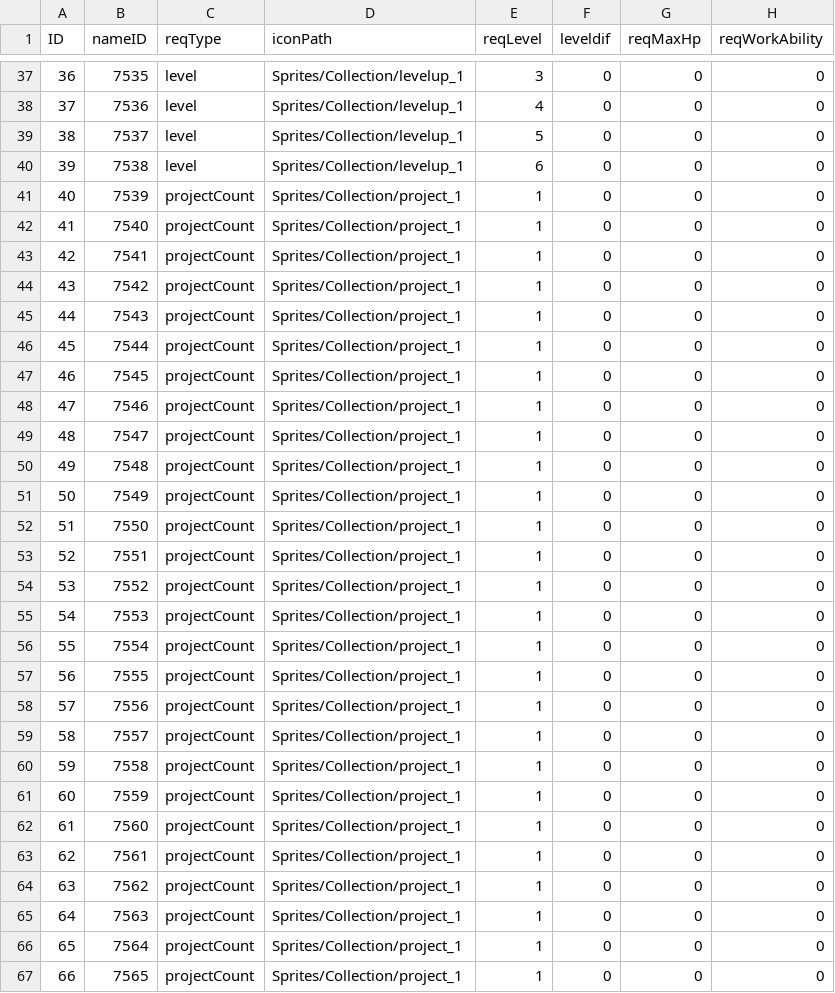
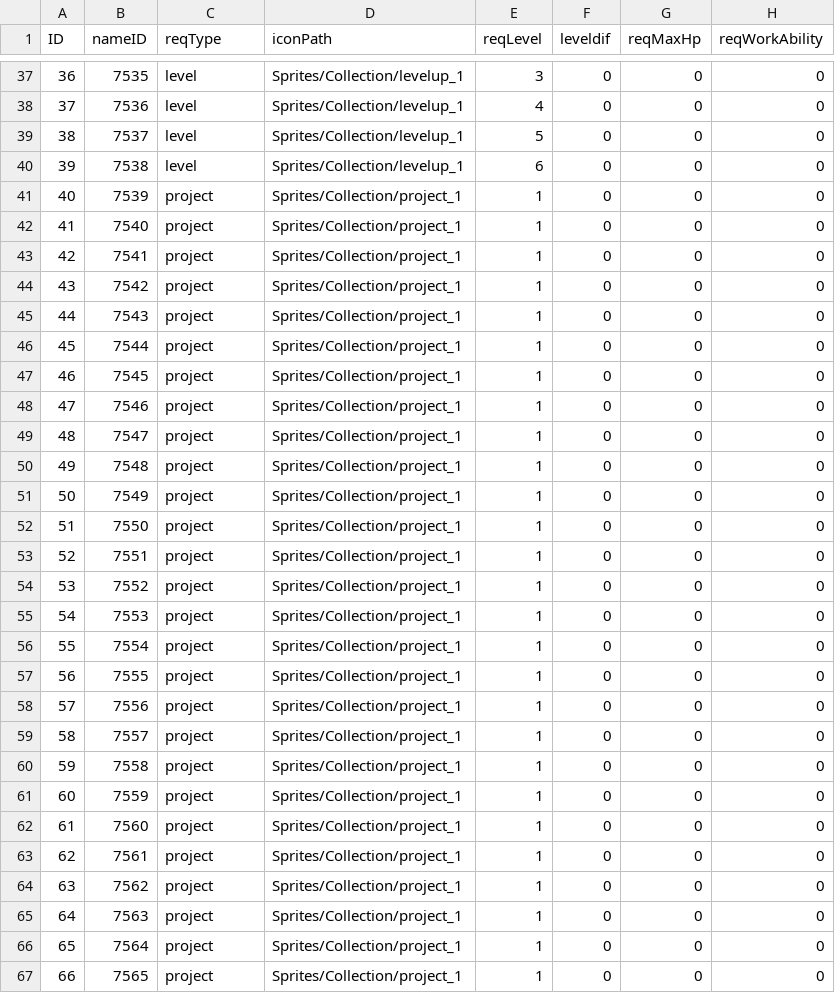
Before and after one commit to MajorGKing/AntCompanyStudy, a CSV file: Assets/@Resources/Data/ExcelData/CollectionData.csv, drawn as a sheet; only a part is shown, gaps mark what is left out; the diff covers the shown part only; the diff names each change by its address in the sheet, - before the commit and + after, or states it on an @@ line.

Commit message:
Collections 데이터 작업

```diff
--- a/Assets/@Resources/Data/ExcelData/CollectionData.csv
+++ b/Assets/@Resources/Data/ExcelData/CollectionData.csv
-C41:C67 (reqType): projectCount
+C41:C67 (reqType): project
```
Also changed, not shown: 13 edited cells elsewhere in this file, 5 other files.
